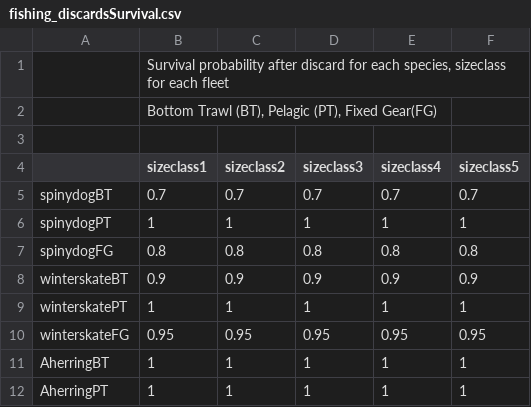
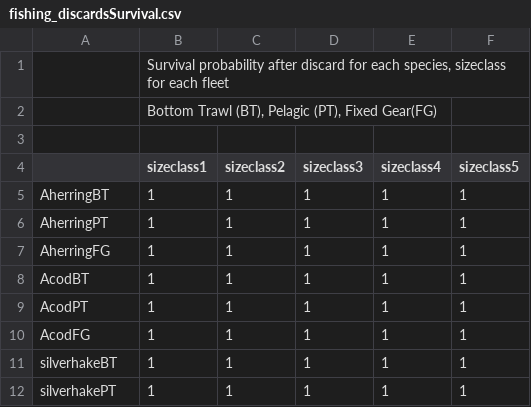
Before and after one commit to NOAA-EDAB/hydra_est, a CSV file: dataInputsHydra/fishing_discardsSurvival.csv, drawn as a sheet; only a part is shown; the shorter side is filled out with more unchanged rows; the diff covers the shown part only.

```diff
--- a/dataInputsHydra/fishing_discardsSurvival.csv
+++ b/dataInputsHydra/fishing_discardsSurvival.csv
@@ -4,8 +4,2 @@
 ,sizeclass1,sizeclass2,sizeclass3,sizeclass4,sizeclass5
-spinydogBT,0.7,0.7,0.7,0.7,0.7
-spinydogPT,1,1,1,1,1
-spinydogFG,0.8,0.8,0.8,0.8,0.8
-winterskateBT,0.9,0.9,0.9,0.9,0.9
-winterskatePT,1,1,1,1,1
-winterskateFG,0.95,0.95,0.95,0.95,0.95
 AherringBT,1,1,1,1,1
```
Also changed, not shown: 15 removed rows elsewhere in this file, dataInputsHydra/fishing_discards.csv, dataInputsHydra/observation_biomass.csv, 32 other files.
